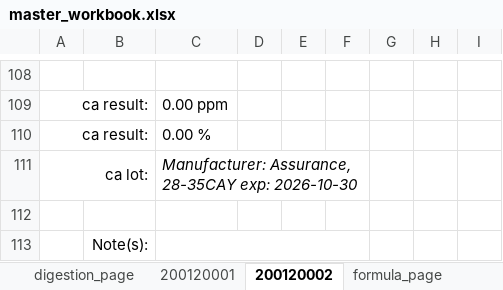
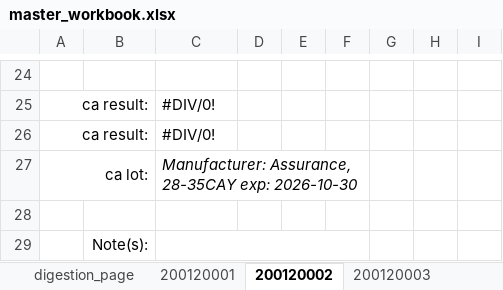
Before and after one commit to cvrl10/request_template, an Excel workbook: dist/master_workbook.xlsx, sheet 200120002, drawn as a sheet; only a part is shown, gaps mark what is left out; values as stored, in another font and other column widths than the file's, no borders; conditional formats not drawn; addresses are those after the commit; the diff covers the shown part only; the diff names each change by its address in the sheet, - before the commit and + after, or states it on an @@ line.

```diff
--- a/dist/master_workbook.xlsx (sheet 200120002)
+++ b/dist/master_workbook.xlsx (sheet 200120002)
+sheet tab: 200120003
-C25: 0.00 ppm
+C25: #DIV/0!
-C26: 0.00 %
+C26: #DIV/0!
```
Also changed, not shown: 17 added rows, 101 removed rows and 2 edited cells elsewhere in this sheet, sheet 200120001, sheet digestion_page, sheet formula_page, other sheet tabs, 14 other files.
